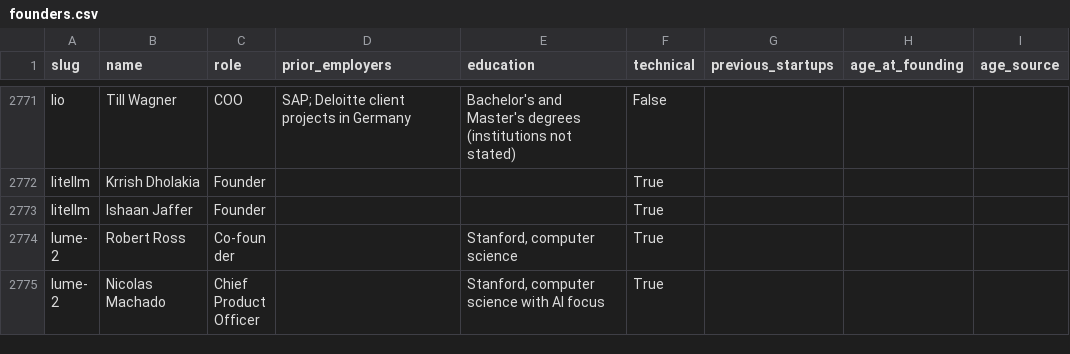
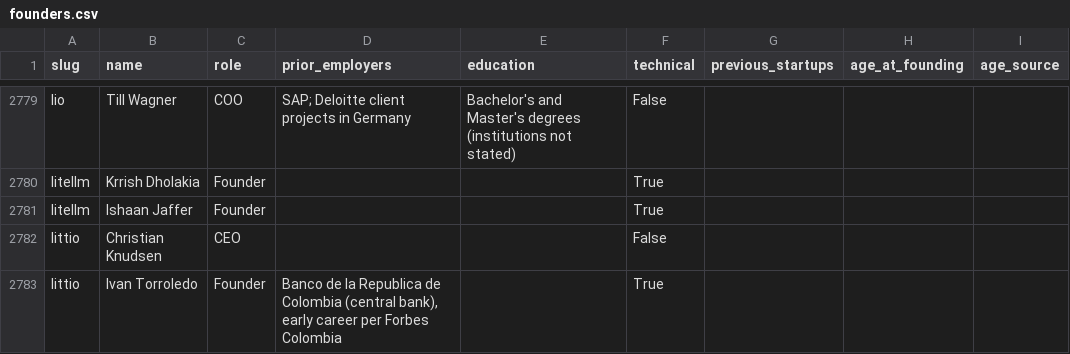
Before and after one commit to edison16a/yc-startup-life, a CSV file: data/founders.csv, drawn as a sheet; only a part is shown, gaps mark what is left out; the shorter side is filled out with more unchanged rows; the diff covers the shown part only.

```diff
--- a/data/founders.csv
+++ b/data/founders.csv
@@ -2773 +2781,3 @@ litellm,Krrish Dholakia,Founder,,,True,,,
 litellm,Ishaan Jaffer,Founder,,,True,,,
+littio,Christian Knudsen,CEO,,,False,,,
+littio,Ivan Torroledo,Founder,"Banco de la Republica de Colombia (central bank), early career per Forbes Colombia",,True,,,
```
Also changed, not shown: 15 added rows elsewhere in this file, data/competitors.csv, data/rounds.csv, 12 other files.
